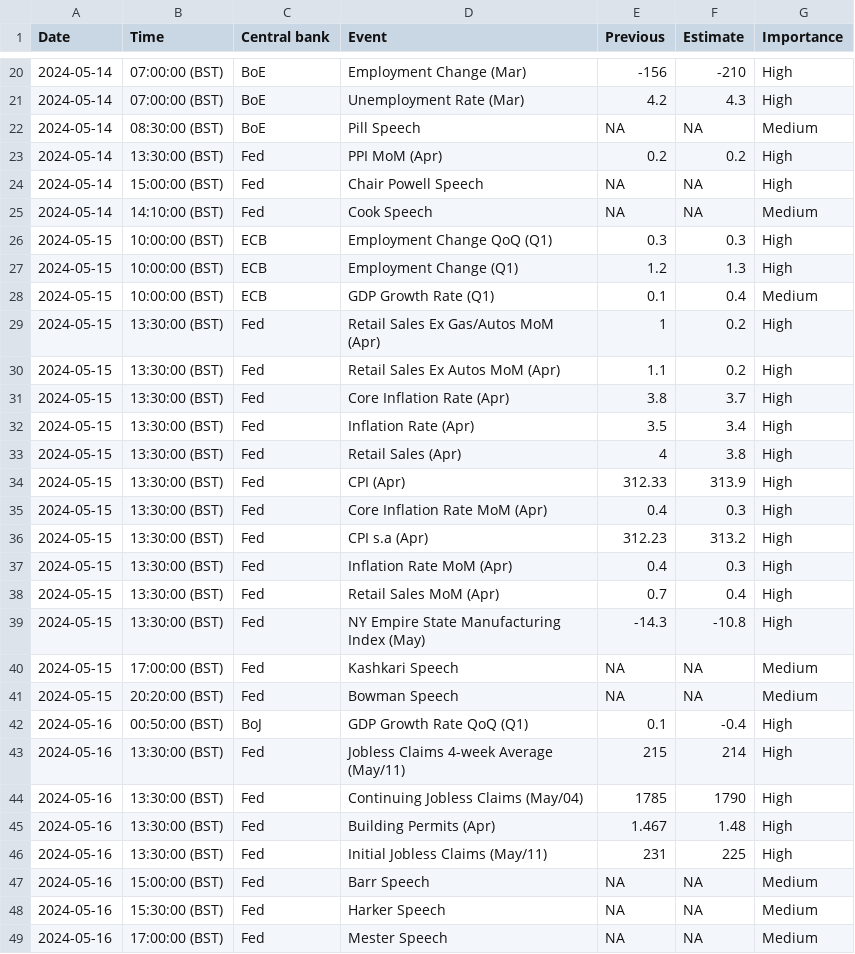
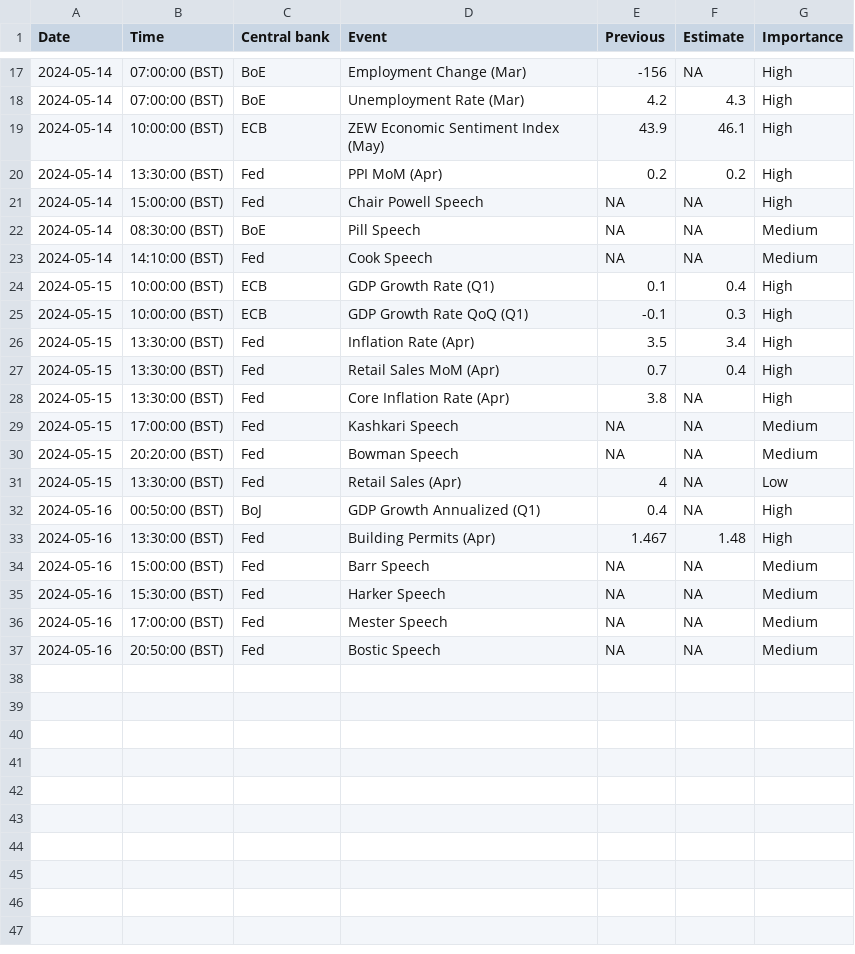
Before and after one commit to jhsuss/actions-pipeline-template, a CSV file: dist/calendar_this_week.csv, drawn as a sheet; only a part is shown, gaps mark what is left out; the shorter side is filled out with more unchanged rows; the diff covers the shown part only.

```diff
--- a/dist/calendar_this_week.csv
+++ b/dist/calendar_this_week.csv
@@ -20,28 +17,18 @@ Date,Time,Central bank,Event,Previous,Estimate,Importance
-2024-05-14,07:00:00 (BST),BoE,Employment Change (Mar),-156,-210,High
+2024-05-14,07:00:00 (BST),BoE,Employment Change (Mar),-156,NA,High
 2024-05-14,07:00:00 (BST),BoE,Unemployment Rate (Mar),4.2,4.3,High
-2024-05-14,08:30:00 (BST),BoE,Pill Speech,NA,NA,Medium
+2024-05-14,10:00:00 (BST),ECB,ZEW Economic Sentiment Index (May),43.9,46.1,High
 2024-05-14,13:30:00 (BST),Fed,PPI MoM (Apr),0.2,0.2,High
 2024-05-14,15:00:00 (BST),Fed,Chair Powell Speech,NA,NA,High
+2024-05-14,08:30:00 (BST),BoE,Pill Speech,NA,NA,Medium
 2024-05-14,14:10:00 (BST),Fed,Cook Speech,NA,NA,Medium
-2024-05-15,10:00:00 (BST),ECB,Employment Change QoQ (Q1),0.3,0.3,High
-2024-05-15,10:00:00 (BST),ECB,Employment Change (Q1),1.2,1.3,High
-2024-05-15,10:00:00 (BST),ECB,GDP Growth Rate (Q1),0.1,0.4,Medium
-2024-05-15,13:30:00 (BST),Fed,Retail Sales Ex Gas/Autos MoM (Apr),1,0.2,High
-2024-05-15,13:30:00 (BST),Fed,Retail Sales Ex Autos MoM (Apr),1.1,0.2,High
-2024-05-15,13:30:00 (BST),Fed,Core Inflation Rate (Apr),3.8,3.7,High
+2024-05-15,10:00:00 (BST),ECB,GDP Growth Rate (Q1),0.1,0.4,High
+2024-05-15,10:00:00 (BST),ECB,GDP Growth Rate QoQ (Q1),-0.1,0.3,High
 2024-05-15,13:30:00 (BST),Fed,Inflation Rate (Apr),3.5,3.4,High
-2024-05-15,13:30:00 (BST),Fed,Retail Sales (Apr),4,3.8,High
-2024-05-15,13:30:00 (BST),Fed,CPI (Apr),312.33,313.9,High
-2024-05-15,13:30:00 (BST),Fed,Core Inflation Rate MoM (Apr),0.4,0.3,High
-2024-05-15,13:30:00 (BST),Fed,CPI s.a (Apr),312.23,313.2,High
-2024-05-15,13:30:00 (BST),Fed,Inflation Rate MoM (Apr),0.4,0.3,High
 2024-05-15,13:30:00 (BST),Fed,Retail Sales MoM (Apr),0.7,0.4,High
-2024-05-15,13:30:00 (BST),Fed,NY Empire State Manufacturing Index (May),-14.3,-10.8,High
+2024-05-15,13:30:00 (BST),Fed,Core Inflation Rate (Apr),3.8,NA,High
 2024-05-15,17:00:00 (BST),Fed,Kashkari Speech,NA,NA,Medium
 2024-05-15,20:20:00 (BST),Fed,Bowman Speech,NA,NA,Medium
-2024-05-16,00:50:00 (BST),BoJ,GDP Growth Rate QoQ (Q1),0.1,-0.4,High
-2024-05-16,13:30:00 (BST),Fed,Jobless Claims 4-week Average (May/11),215,214,High
-2024-05-16,13:30:00 (BST),Fed,Continuing Jobless Claims (May/04),1785,1790,High
+2024-05-15,13:30:00 (BST),Fed,Retail Sales (Apr),4,NA,Low
+2024-05-16,00:50:00 (BST),BoJ,GDP Growth Annualized (Q1),0.4,NA,High
 2024-05-16,13:30:00 (BST),Fed,Building Permits (Apr),1.467,1.48,High
-2024-05-16,13:30:00 (BST),Fed,Initial Jobless Claims (May/11),231,225,High
 2024-05-16,15:00:00 (BST),Fed,Barr Speech,NA,NA,Medium
```
Also changed, not shown: 3 removed rows, 3 moved rows and 13 edited cells elsewhere in this file, 1 other file.
